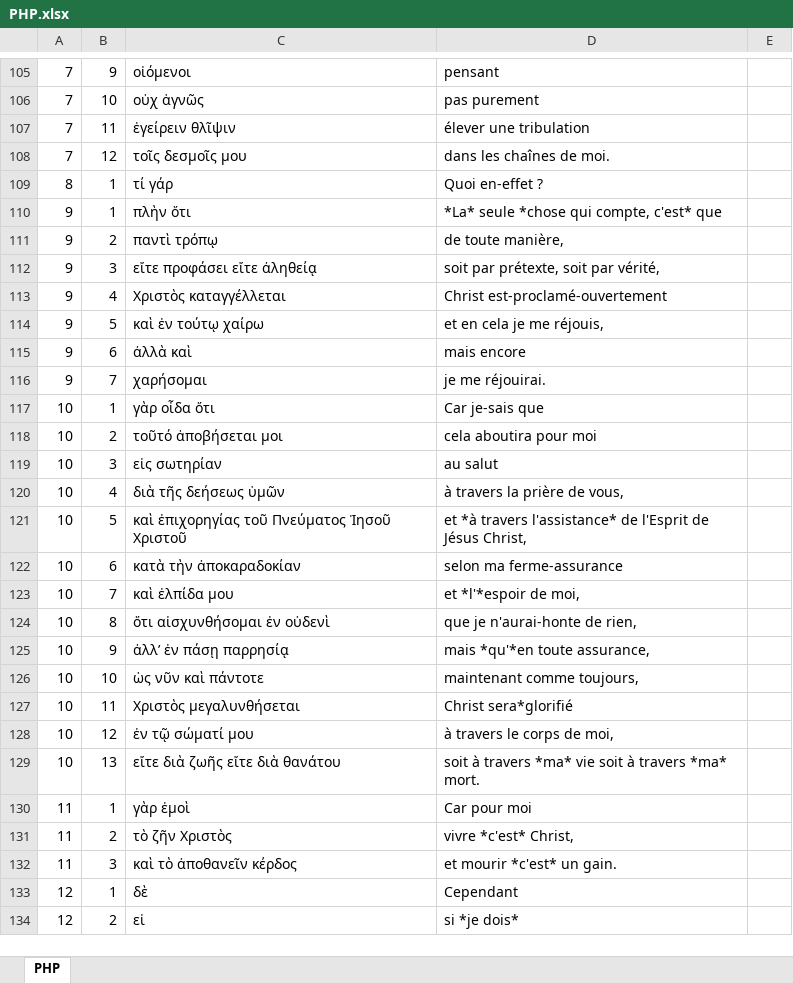
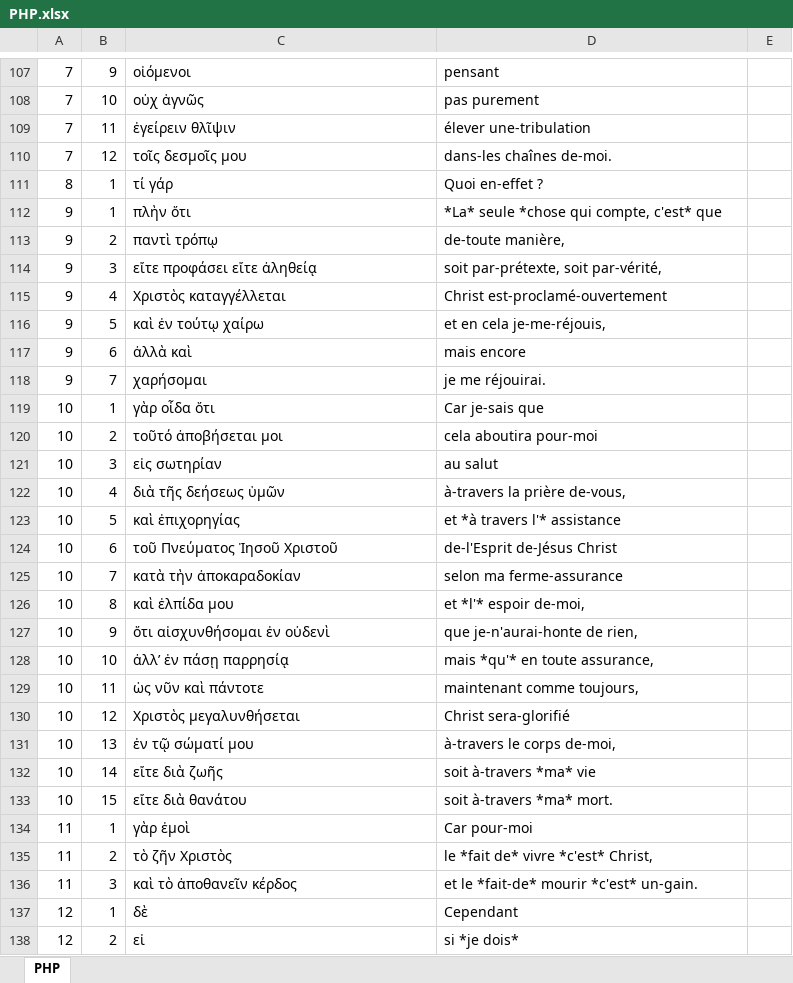
Before and after one commit to mvh-solutions/jxl-pdf, an Excel workbook: data/jxl2note/PHP.xlsx, sheet PHP, drawn as a sheet; only a part is shown, gaps mark what is left out; values as stored, in another font and other column widths than the file's, no borders; removed rows and columns are numbered as before the commit, all else as after; the diff covers the shown part only; the diff names each change by its address in the sheet, - before the commit and + after, or states it on an @@ line.

Commit message:
Update pivot table

```diff
--- a/data/jxl2note/PHP.xlsx (sheet PHP)
+++ b/data/jxl2note/PHP.xlsx (sheet PHP)
-D109: élever une tribulation
+D109: élever une-tribulation
-D110: dans les chaînes de moi.
+D110: dans-les chaînes de-moi.
-D113: de toute manière,
+D113: de-toute manière,
-D114: soit par prétexte, soit par vérité,
+D114: soit par-prétexte, soit par-vérité,
-D116: et en cela je me réjouis,
+D116: et en cela je-me-réjouis,
-D120: cela aboutira pour moi
+D120: cela aboutira pour-moi
-D122: à travers la prière de vous,
+D122: à-travers la prière de-vous,
-C123: καὶ ἐπιχορηγίας τοῦ Πνεύματος Ἰησοῦ Χριστοῦ
+C123: καὶ ἐπιχορηγίας
-D123: et *à travers l'assistance* de l'Esprit de Jésus Christ,
+D123: et *à travers l'* assistance
+row 124: 10 | 6 | τοῦ Πνεύματος Ἰησοῦ Χριστοῦ | de-l'Esprit de-Jésus Christ
-B125: 6
+B125: 7
-B126: 7
+B126: 8
-D126: et *l'*espoir de moi,
+D126: et *l'* espoir de-moi,
-B127: 8
+B127: 9
-D127: que je n'aurai-honte de rien,
+D127: que je-n'aurai-honte de rien,
-B128: 9
+B128: 10
-D128: mais *qu'*en toute assurance,
+D128: mais *qu'* en toute assurance,
-B129: 10
+B129: 11
-B130: 11
+B130: 12
-D130: Christ sera*glorifié
+D130: Christ sera-glorifié
-B131: 12
+B131: 13
-D131: à travers le corps de moi,
+D131: à-travers le corps de-moi,
-row 129: 10 | 13 | εἴτε διὰ ζωῆς εἴτε διὰ θανάτου | soit à travers *ma* vie soit à travers *ma* mort.
+row 132: 10 | 14 | εἴτε διὰ ζωῆς | soit à-travers *ma* vie
+row 133: 10 | 15 | εἴτε διὰ θανάτου | soit à-travers *ma* mort.
-D134: Car pour moi
+D134: Car pour-moi
-D135: vivre *c'est* Christ,
+D135: le *fait de* vivre *c'est* Christ,
-D136: et mourir *c'est* un gain.
+D136: et le *fait-de* mourir *c'est* un-gain.
```
Also changed, not shown: 17 added rows, 3 removed rows and 385 edited cells elsewhere in this sheet, 2 other files.
